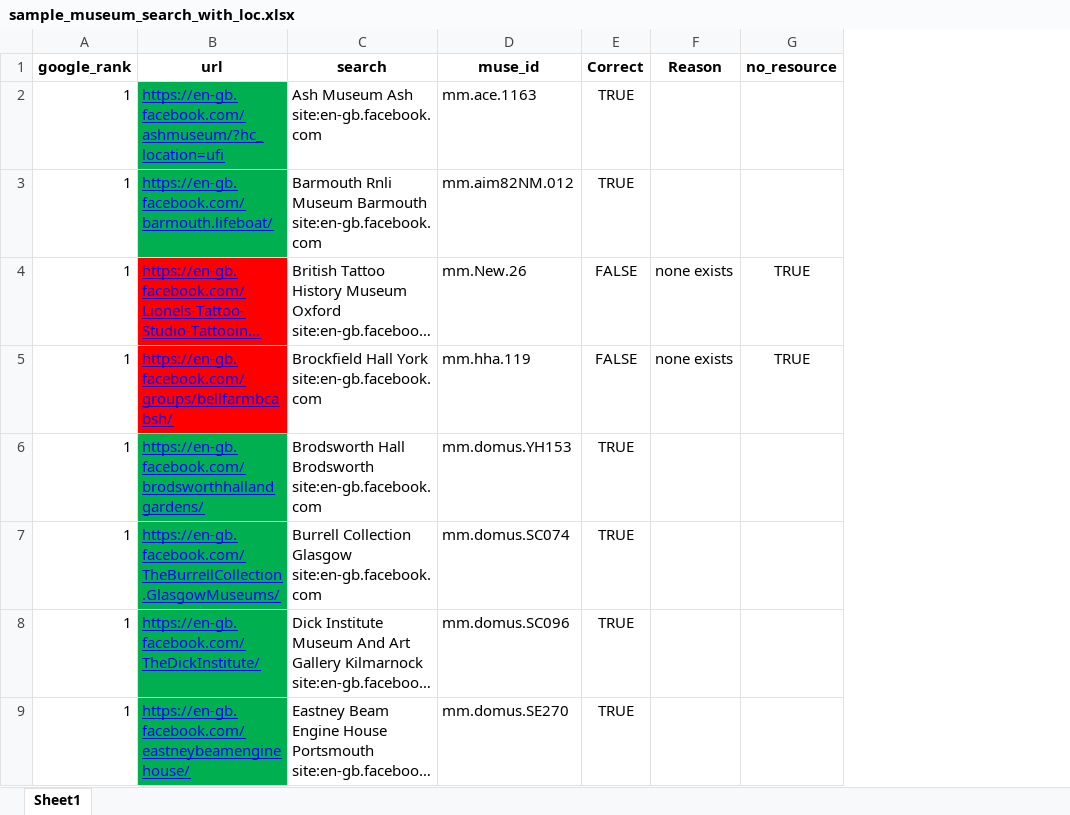
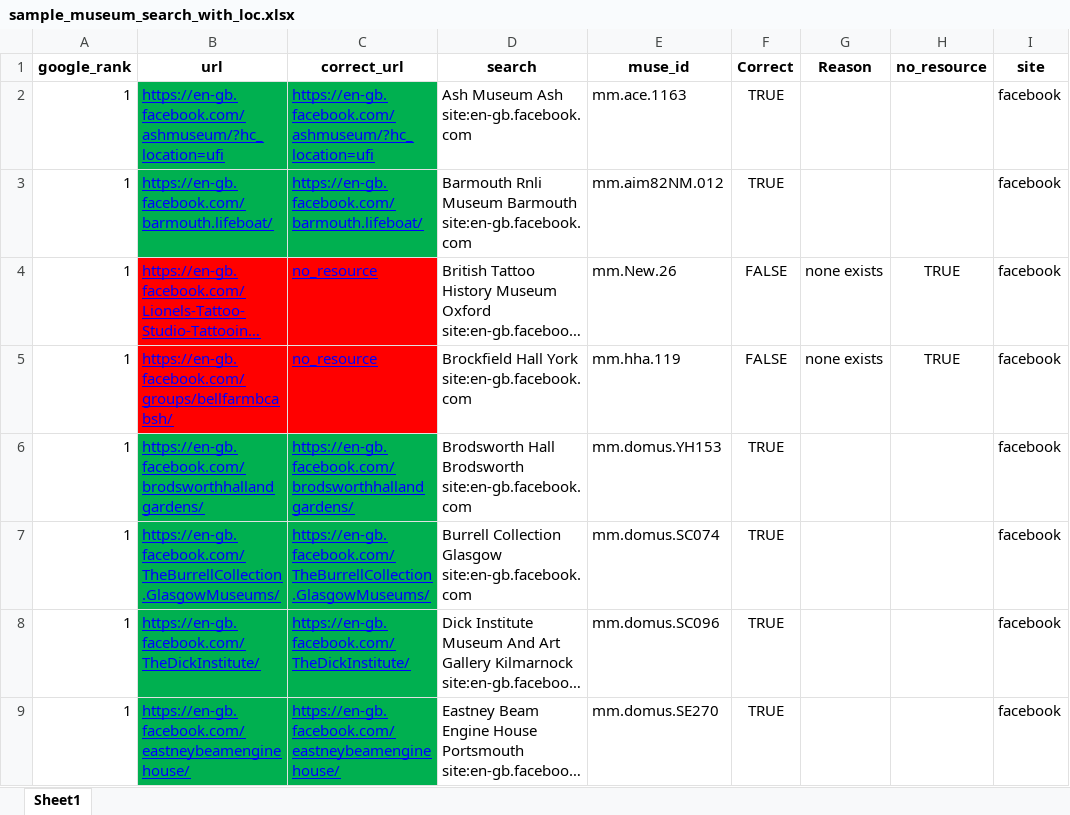
Before and after one commit to Birkbeck/museums-in-the-pandemic, an Excel workbook: data/samples/sample_museum_search_with_loc.xlsx, sheet Sheet1, drawn as a sheet; only a part is shown; long unchanged cells end in …; values as stored, in another font and other column widths than the file's, no borders; the diff names each change by its address in the sheet, - before the commit and + after, or states it on an @@ line.

```diff
--- a/data/samples/sample_museum_search_with_loc.xlsx (sheet Sheet1)
+++ b/data/samples/sample_museum_search_with_loc.xlsx (sheet Sheet1)
+column C (correct_url), rows 2-9: https://en-gb.facebook.com/ashmuseum/?hc_location=ufi | https://en-gb.facebook.com/barmouth.lifeboat/ | no_resource | no_resource | https://en-gb.facebook.com/brodsworthhallandgardens/ | https://en-gb.facebook.com/TheBurrellCollection.GlasgowMuseums/ | https://en-gb.facebook.com/TheDickInstitute/ | https://en-gb.facebook.com/eastneybeamenginehouse/
+column I (site), rows 2-9: all facebook
```
Also changed, not shown: data/samples/manual_google_url_results_top10_2021-02-19.xlsx, 7 other files.
